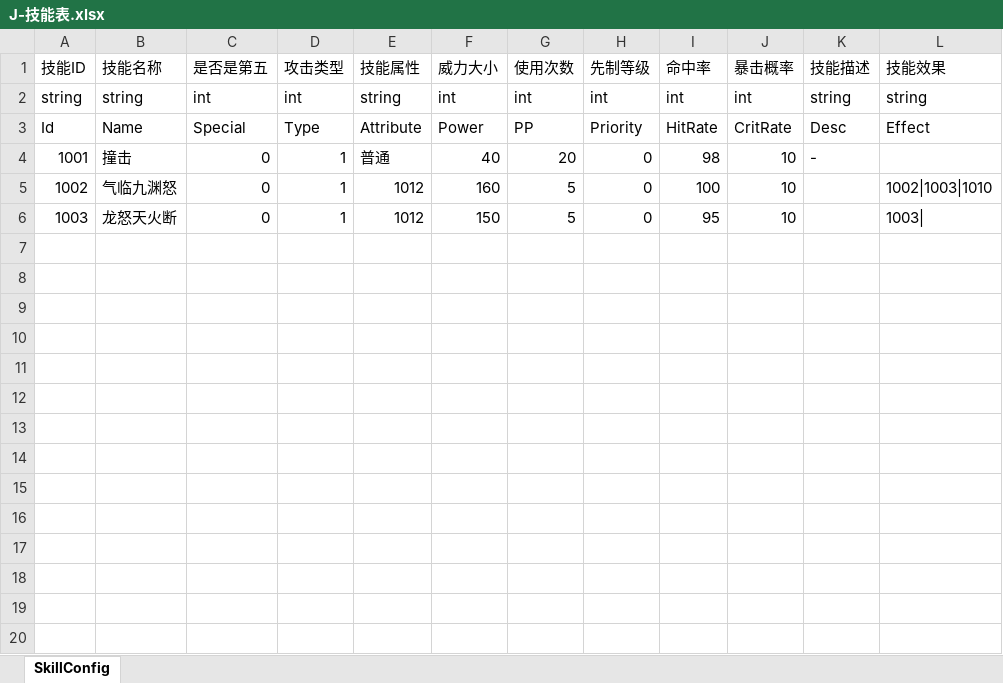
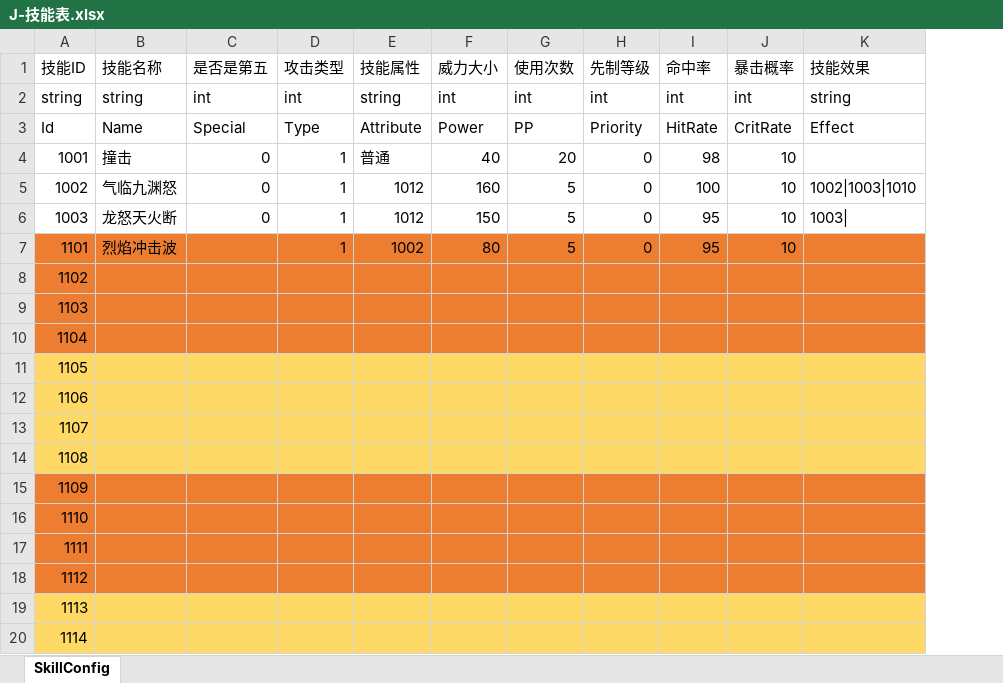
Before and after one commit to Imnothing/MY_GAME_001, an Excel workbook: 数据表/J-技能表.xlsx, sheet SkillConfig, drawn as a sheet; only a part is shown; values as stored, in another font and other column widths than the file's, no borders; removed rows and columns are numbered as before the commit, all else as after; the diff covers the shown part only; the diff names each change by its address in the sheet, - before the commit and + after, or states it on an @@ line.

```diff
--- a/数据表/J-技能表.xlsx (sheet SkillConfig)
+++ b/数据表/J-技能表.xlsx (sheet SkillConfig)
-column K (技能描述), rows 2-4: string | Desc | -
+row 7: 1101 | 烈焰冲击波 |  | 1 | 1002 | 80 | 5 | 0 | 95 | 10
+row 8: 1102
+row 9: 1103
+row 10: 1104
+row 11: 1105
+row 12: 1106
+row 13: 1107
+row 14: 1108
+row 15: 1109
+row 16: 1110
+row 17: 1111
+row 18: 1112
+row 19: 1113
+row 20: 1114
```
Also changed, not shown: 18 added rows elsewhere in this sheet, 数据表/J-精灵信息表.xlsx, 数据表/S-SPT配置表.xlsx, 10 other files.
